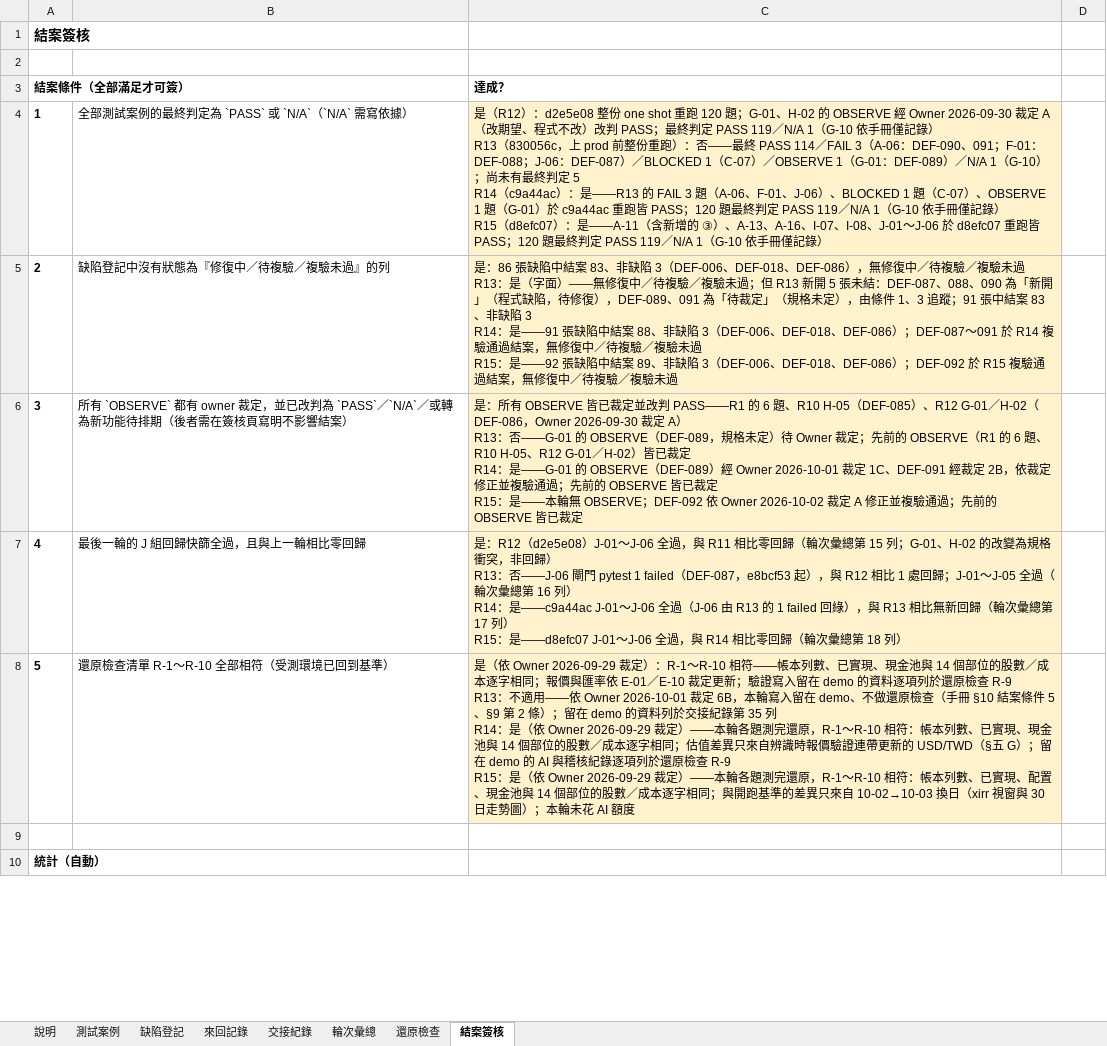
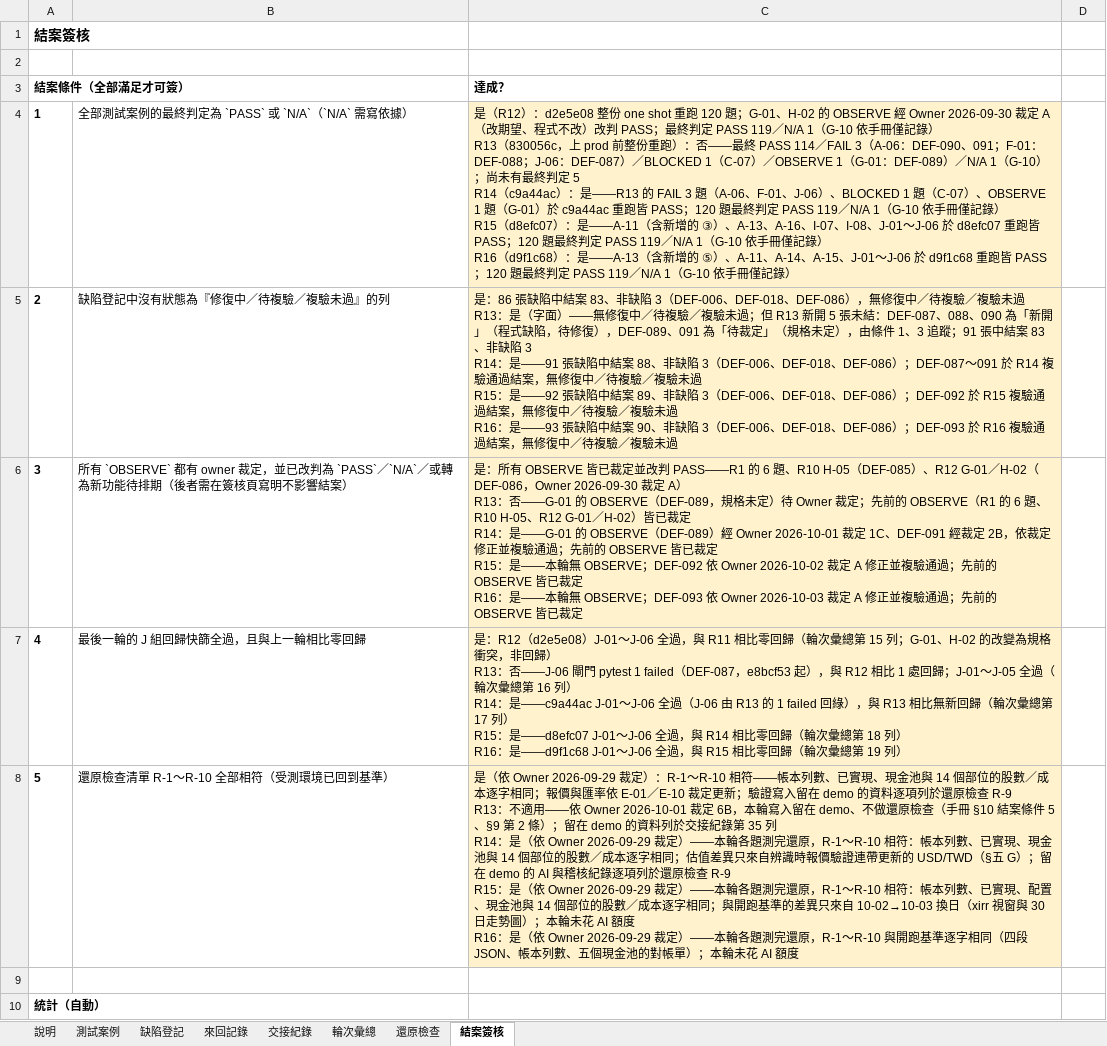
Before and after one commit to hefenglim/invest-portfolio, an Excel workbook: docs/audit/2026-09-22-functional-test-manual.xlsx, sheet 結案簽核, drawn as a sheet; only a part is shown; values as stored, in another font and other column widths than the file's, no borders; ↵ is a line break in a cell; the diff covers the shown part only; the diff names each change by its address in the sheet, - before the commit and + after, or states it on an @@ line.

```diff
--- a/docs/audit/2026-09-22-functional-test-manual.xlsx (sheet 結案簽核)
+++ b/docs/audit/2026-09-22-functional-test-manual.xlsx (sheet 結案簽核)
-C4 (達成？): …僅記錄）
+C4 (達成？): …僅記錄） ↵ R16（d9f1c68）：是——A-13（含新增的 ⑤）、A-11、A-14、A-15、J-01～J-06 於 d9f1c68 重跑皆 PASS；120 題最終判定 PASS 119／N/A 1（G-10 依手冊僅記錄）
-C5 (達成？): …複驗未過
+C5 (達成？): …複驗未過 ↵ R16：是——93 張缺陷中結案 90、非缺陷 3（DEF-006、DEF-018、DEF-086）；DEF-093 於 R16 複驗通過結案，無修復中／待複驗／複驗未過
-C6 (達成？): …皆已裁定
+C6 (達成？): …皆已裁定 ↵ R16：是——本輪無 OBSERVE；DEF-093 依 Owner 2026-10-03 裁定 A 修正並複驗通過；先前的 OBSERVE 皆已裁定
-C7 (達成？): …18 列）
+C7 (達成？): …18 列） ↵ R16：是——d9f1c68 J-01～J-06 全過，與 R15 相比零回歸（輪次彙總第 19 列）
-C8 (達成？): …AI 額度
+C8 (達成？): …AI 額度 ↵ R16：是（依 Owner 2026-09-29 裁定）——本輪各題測完還原，R-1～R-10 與開跑基準逐字相同（四段 JSON、帳本列數、五個現金池的對帳單）；本輪未花 AI 額度
```
Also changed, not shown: 13 edited cells elsewhere in this sheet, sheet 測試案例, sheet 輪次彙總, sheet 還原檢查, sheet 交接紀錄, sheet 來回記錄, sheet 缺陷登記.
